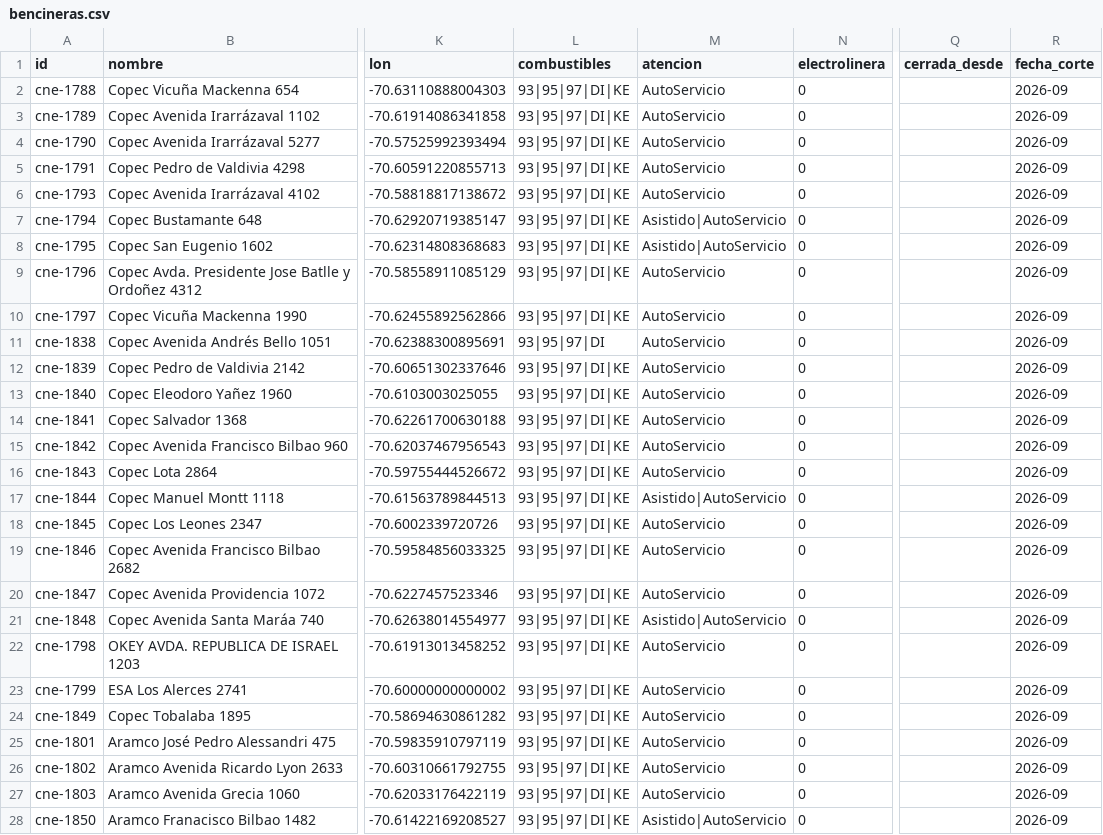
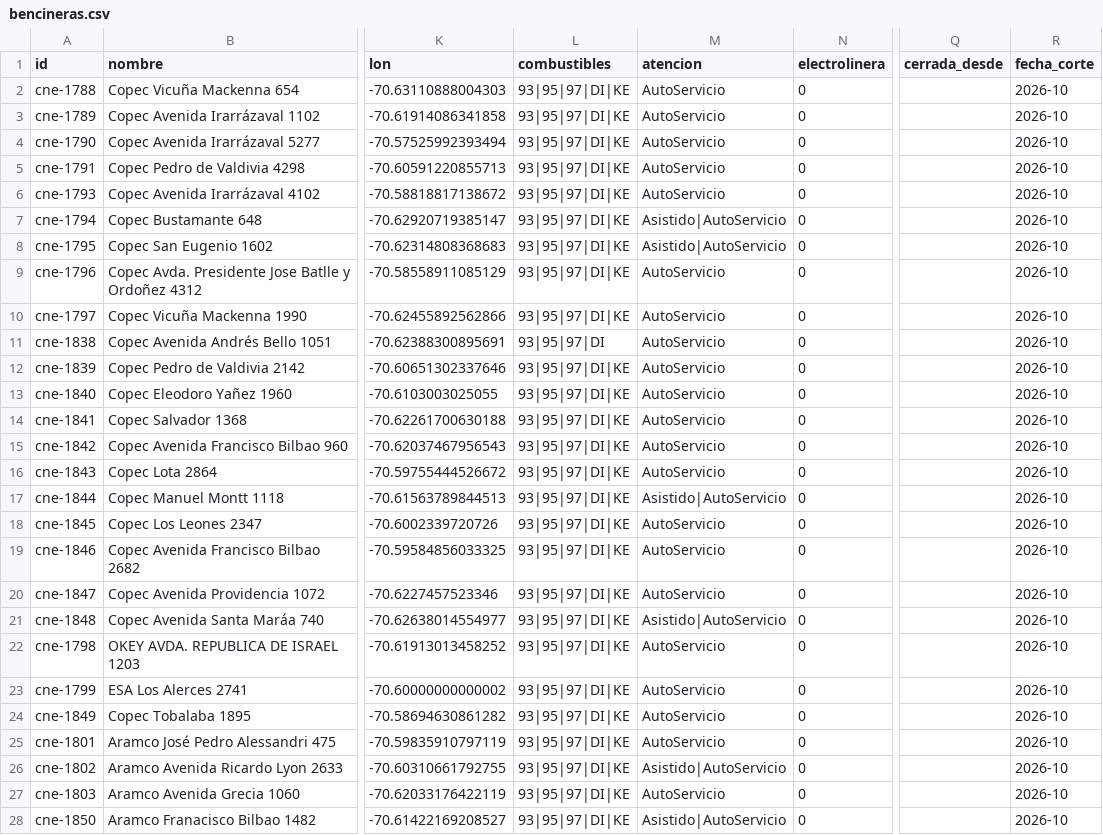
Before and after one commit to NichelsonSilver/reali-dashboard, a CSV file: src/data/bencineras.csv, drawn as a sheet; only a part is shown, gaps mark what is left out; the diff covers the shown part only; the diff names each change by its address in the sheet, - before the commit and + after, or states it on an @@ line.

```diff
--- a/src/data/bencineras.csv
+++ b/src/data/bencineras.csv
-R2:R28 (fecha_corte): 2026-09
+R2:R28 (fecha_corte): 2026-10
-M26 (atencion): AutoServicio
+M26 (atencion): Asistido|AutoServicio
```
Also changed, not shown: 18 edited cells elsewhere in this file, src/data/conveniencia.csv, src/data/farmacias.csv, 1 other file.
